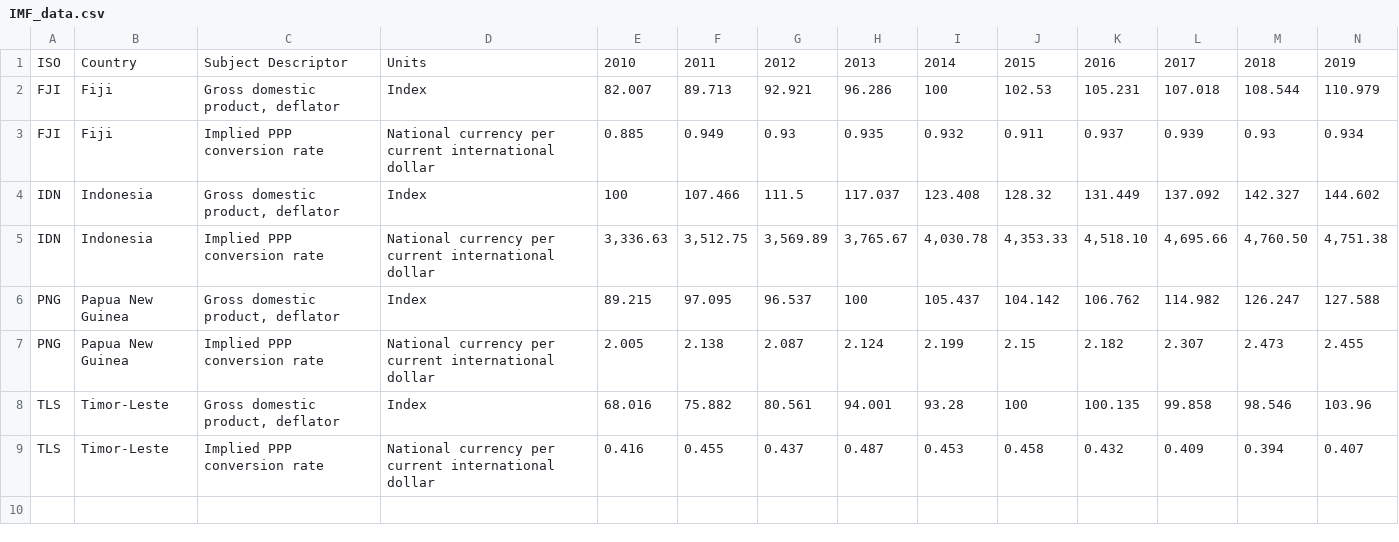
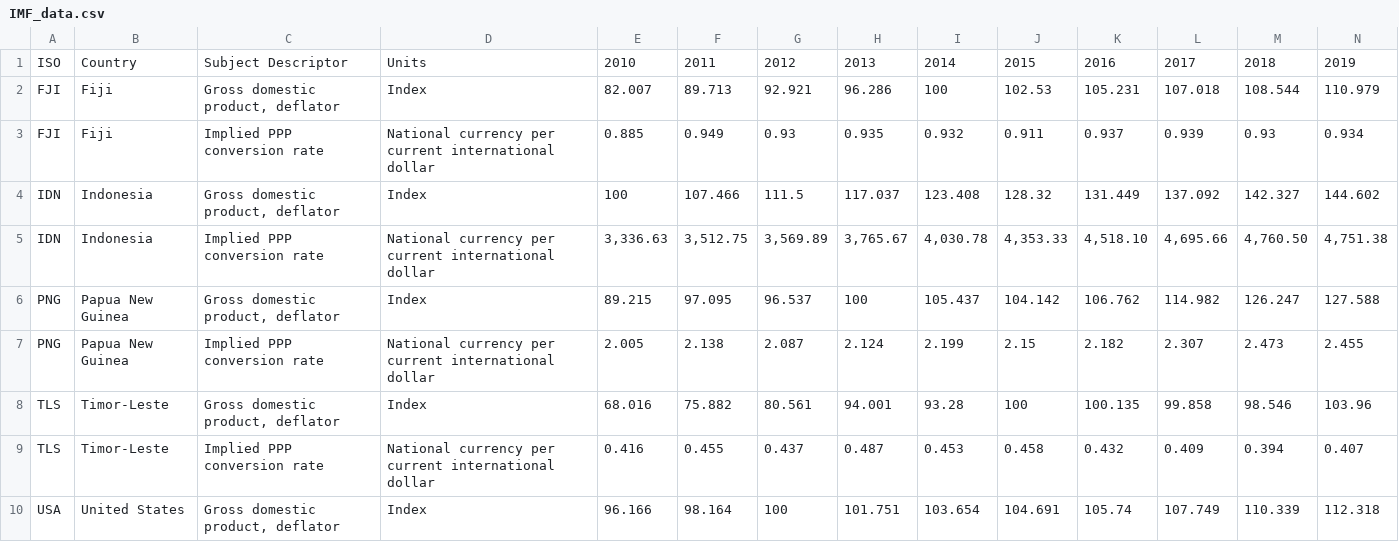
Before and after one commit to gizembilgin/indoPacific_COVID19_cost_effectiveness, a CSV file: 4_cost_effectiveness_analysis/2_inputs/IMF_data.csv, drawn as a sheet; only a part is shown; rows hold the shown columns only; the diff names each change by its address in the sheet, - before the commit and + after, or states it on an @@ line.

Commit message:
adding operational cost estimate to CEA

```diff
--- a/4_cost_effectiveness_analysis/2_inputs/IMF_data.csv
+++ b/4_cost_effectiveness_analysis/2_inputs/IMF_data.csv
+row 10: USA | United States | Gross domestic product, deflator | Index | 96.166 | 98.164 | 100 | 101.751 | 103.654 | 104.691 | 105.74 | 107.749 | 110.339 | 112.318
```
Also changed, not shown: 4 other files.
